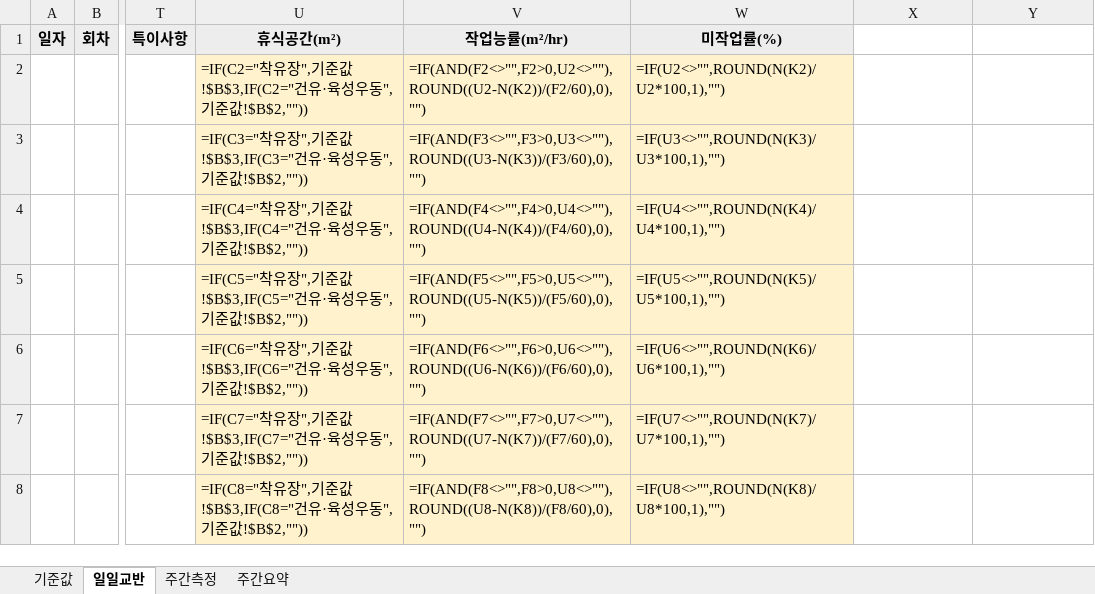
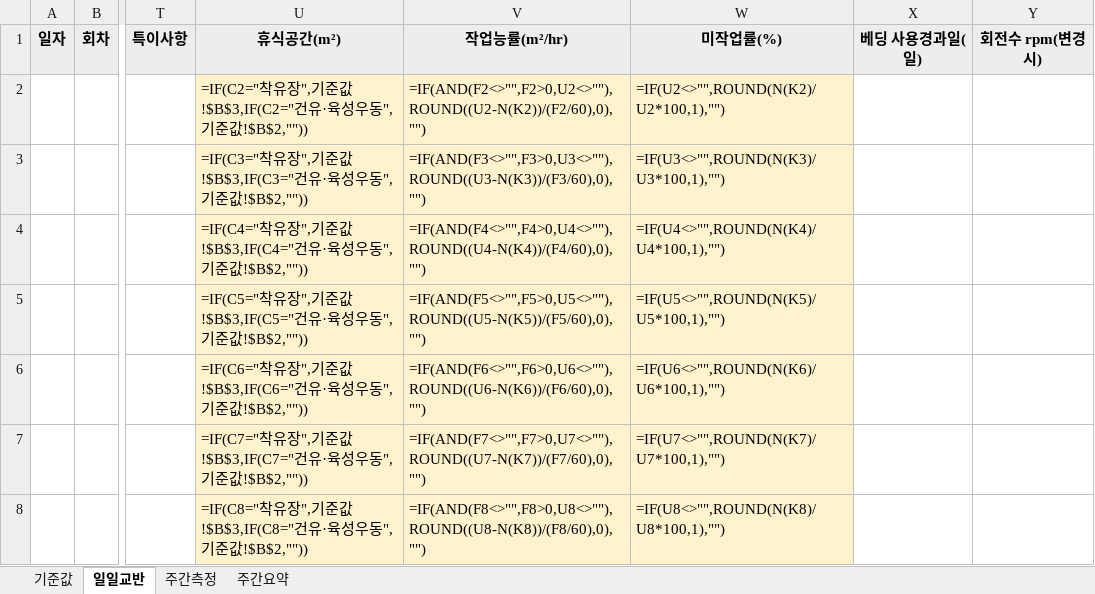
Before and after one commit to hhj3150/Dr-Ha--agent, an Excel workbook: deliverables/2026_산자부_교반일지_데이터_D2O.xlsx, sheet 일일교반, drawn as a sheet; only a part is shown, gaps mark what is left out; values as stored, in another font and other column widths than the file's, no borders; formulas without a stored value are shown as written; the diff names each change by its address in the sheet, - before the commit and + after, or states it on an @@ line.

```diff
--- a/deliverables/2026_산자부_교반일지_데이터_D2O.xlsx (sheet 일일교반)
+++ b/deliverables/2026_산자부_교반일지_데이터_D2O.xlsx (sheet 일일교반)
-X1: (empty)
+X1: 베딩 사용경과일(일)
-X1:Y1 fill: none
+X1:Y1 fill: #EDEDED
-Y1: (empty)
+Y1: 회전수 rpm(변경 시)
```
Also changed, not shown: 7 other files.
